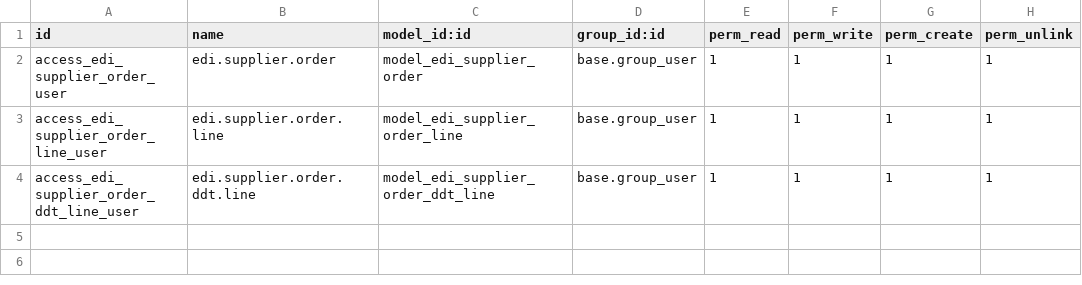
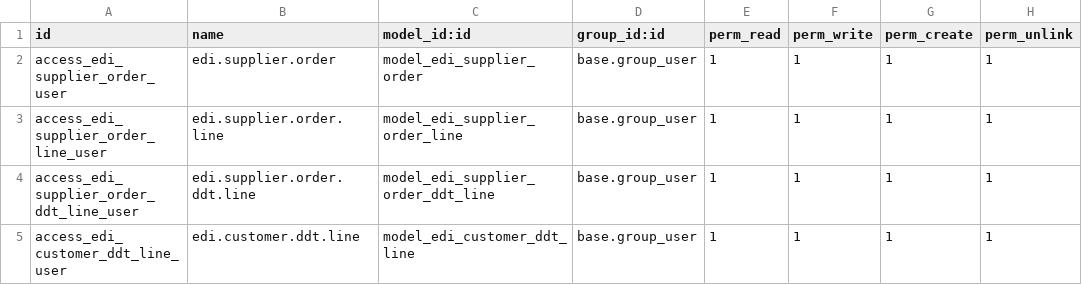
Before and after one commit to Micronaet/micronaet-trip, a CSV file: account_trip_edi_platform/security/ir.model.access.csv, drawn as a sheet; the diff names each change by its address in the sheet, - before the commit and + after, or states it on an @@ line.

```diff
--- a/account_trip_edi_platform/security/ir.model.access.csv
+++ b/account_trip_edi_platform/security/ir.model.access.csv
+row 5: access_edi_customer_ddt_line_user | edi.customer.ddt.line | model_edi_customer_ddt_line | base.group_user | 1 | 1 | 1 | 1
```
Also changed, not shown: 2 other files.
